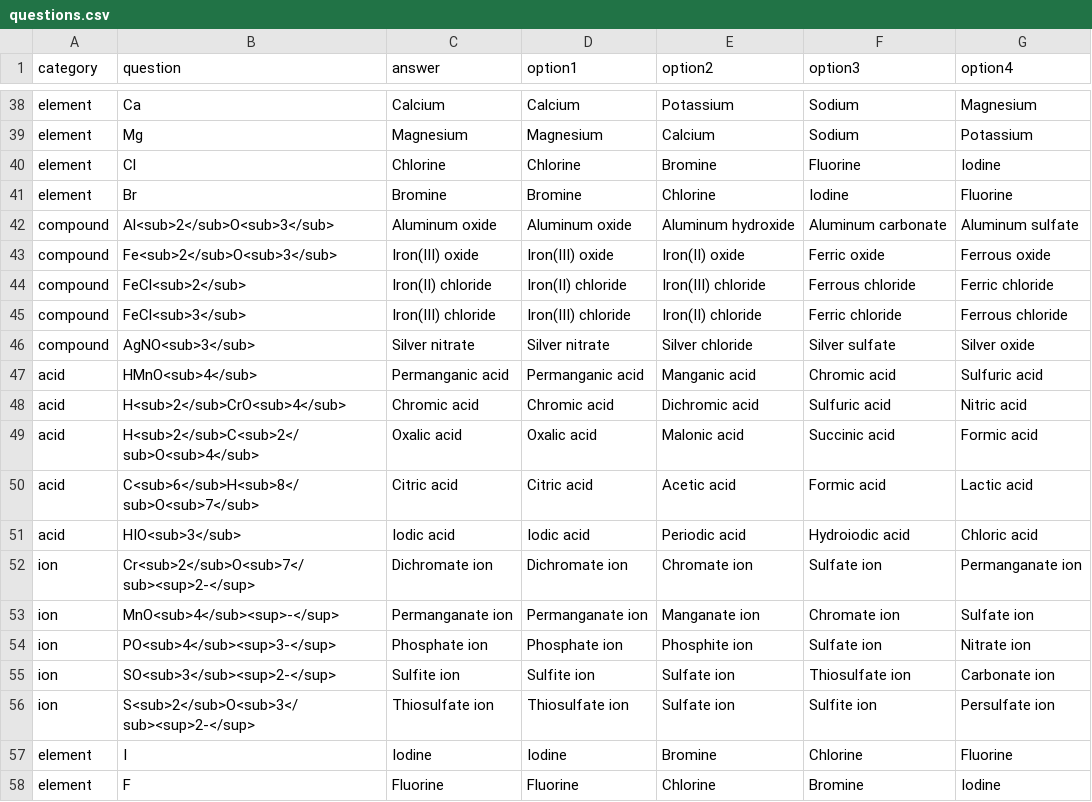
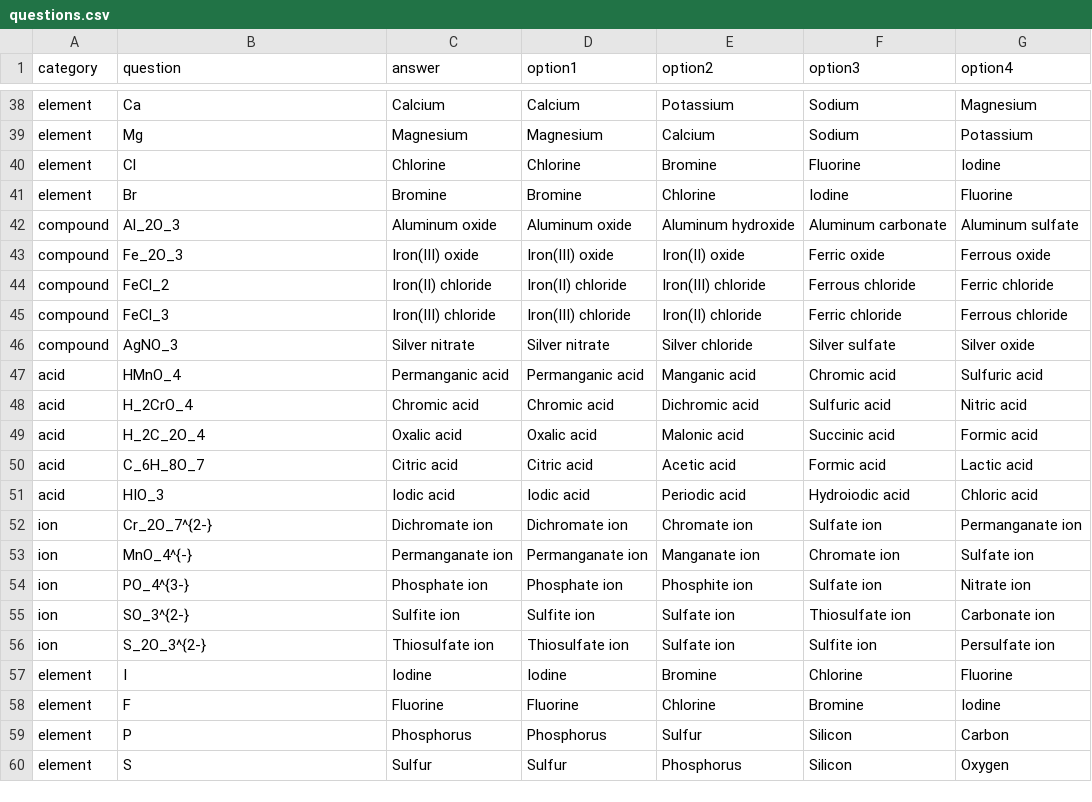
Before and after one commit to Dr-XYZ/chemical-nomenclature, a CSV file: data/questions.csv, drawn as a sheet; only a part is shown, gaps mark what is left out; the shorter side is filled out with more unchanged rows; the diff covers the shown part only.

Commit message:
Update questions.csv

```diff
--- a/data/questions.csv
+++ b/data/questions.csv
@@ -41,17 +41,17 @@ element,Cl,Chlorine,Chlorine,Bromine,Fluorine,Iodine
 element,Br,Bromine,Bromine,Chlorine,Iodine,Fluorine
-compound,Al<sub>2</sub>O<sub>3</sub>,Aluminum oxide,Aluminum oxide,Aluminum hydroxide,Aluminum carbonate,Aluminum sulfate
-compound,Fe<sub>2</sub>O<sub>3</sub>,Iron(III) oxide,Iron(III) oxide,Iron(II) oxide,Ferric oxide,Ferrous oxide
-compound,FeCl<sub>2</sub>,Iron(II) chloride,Iron(II) chloride,Iron(III) chloride,Ferrous chloride,Ferric chloride
-compound,FeCl<sub>3</sub>,Iron(III) chloride,Iron(III) chloride,Iron(II) chloride,Ferric chloride,Ferrous chloride
-compound,AgNO<sub>3</sub>,Silver nitrate,Silver nitrate,Silver chloride,Silver sulfate,Silver oxide
-acid,HMnO<sub>4</sub>,Permanganic acid,Permanganic acid,Manganic acid,Chromic acid,Sulfuric acid
-acid,H<sub>2</sub>CrO<sub>4</sub>,Chromic acid,Chromic acid,Dichromic acid,Sulfuric acid,Nitric acid
-acid,H<sub>2</sub>C<sub>2</sub>O<sub>4</sub>,Oxalic acid,Oxalic acid,Malonic acid,Succinic acid,Formic acid
-acid,C<sub>6</sub>H<sub>8</sub>O<sub>7</sub>,Citric acid,Citric acid,Acetic acid,Formic acid,Lactic acid
-acid,HIO<sub>3</sub>,Iodic acid,Iodic acid,Periodic acid,Hydroiodic acid,Chloric acid
-ion,Cr<sub>2</sub>O<sub>7</sub><sup>2-</sup>,Dichromate ion,Dichromate ion,Chromate ion,Sulfate ion,Permanganate ion
-ion,MnO<sub>4</sub><sup>-</sup>,Permanganate ion,Permanganate ion,Manganate ion,Chromate ion,Sulfate ion
-ion,PO<sub>4</sub><sup>3-</sup>,Phosphate ion,Phosphate ion,Phosphite ion,Sulfate ion,Nitrate ion
-ion,SO<sub>3</sub><sup>2-</sup>,Sulfite ion,Sulfite ion,Sulfate ion,Thiosulfate ion,Carbonate ion
-ion,S<sub>2</sub>O<sub>3</sub><sup>2-</sup>,Thiosulfate ion,Thiosulfate ion,Sulfate ion,Sulfite ion,Persulfate ion
+compound,Al_2O_3,Aluminum oxide,Aluminum oxide,Aluminum hydroxide,Aluminum carbonate,Aluminum sulfate
+compound,Fe_2O_3,Iron(III) oxide,Iron(III) oxide,Iron(II) oxide,Ferric oxide,Ferrous oxide
+compound,FeCl_2,Iron(II) chloride,Iron(II) chloride,Iron(III) chloride,Ferrous chloride,Ferric chloride
+compound,FeCl_3,Iron(III) chloride,Iron(III) chloride,Iron(II) chloride,Ferric chloride,Ferrous chloride
+compound,AgNO_3,Silver nitrate,Silver nitrate,Silver chloride,Silver sulfate,Silver oxide
+acid,HMnO_4,Permanganic acid,Permanganic acid,Manganic acid,Chromic acid,Sulfuric acid
+acid,H_2CrO_4,Chromic acid,Chromic acid,Dichromic acid,Sulfuric acid,Nitric acid
+acid,H_2C_2O_4,Oxalic acid,Oxalic acid,Malonic acid,Succinic acid,Formic acid
+acid,C_6H_8O_7,Citric acid,Citric acid,Acetic acid,Formic acid,Lactic acid
+acid,HIO_3,Iodic acid,Iodic acid,Periodic acid,Hydroiodic acid,Chloric acid
+ion,Cr_2O_7^{2-},Dichromate ion,Dichromate ion,Chromate ion,Sulfate ion,Permanganate ion
+ion,MnO_4^{-},Permanganate ion,Permanganate ion,Manganate ion,Chromate ion,Sulfate ion
+ion,PO_4^{3-},Phosphate ion,Phosphate ion,Phosphite ion,Sulfate ion,Nitrate ion
+ion,SO_3^{2-},Sulfite ion,Sulfite ion,Sulfate ion,Thiosulfate ion,Carbonate ion
+ion,S_2O_3^{2-},Thiosulfate ion,Thiosulfate ion,Sulfate ion,Sulfite ion,Persulfate ion
 element,I,Iodine,Iodine,Bromine,Chlorine,Fluorine
```
Also changed, not shown: 145 edited cells elsewhere in this file.
